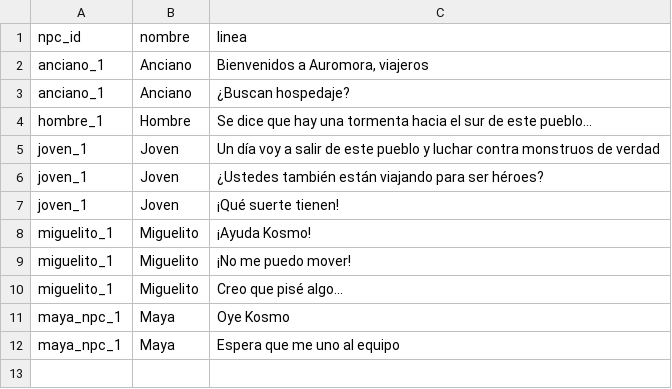
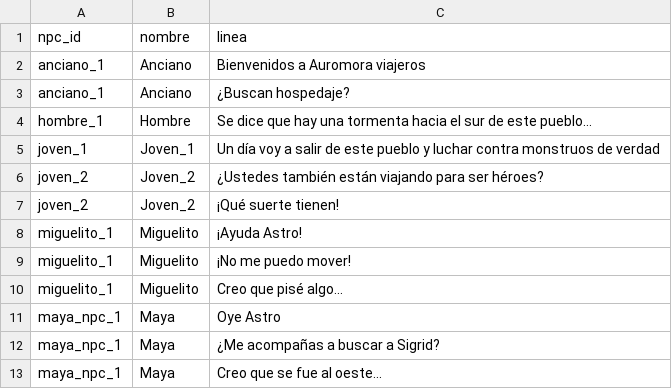
Before and after one commit to EpsilonIndes/NexusRPG, a CSV file: Data/dialogue/dialogos_NPC_auromora.csv, drawn as a sheet.

Commit message:
Astro

```diff
--- a/Data/dialogue/dialogos_NPC_auromora.csv
+++ b/Data/dialogue/dialogos_NPC_auromora.csv
@@ -1,12 +1,13 @@
 npc_id,nombre,linea
-anciano_1,Anciano,"Bienvenidos a Auromora, viajeros"
+anciano_1,Anciano,Bienvenidos a Auromora viajeros
 anciano_1,Anciano,¿Buscan hospedaje?
 hombre_1,Hombre,Se dice que hay una tormenta hacia el sur de este pueblo...
-joven_1,Joven,Un día voy a salir de este pueblo y luchar contra monstruos de verdad
-joven_1,Joven,¿Ustedes también están viajando para ser héroes?
-joven_1,Joven,¡Qué suerte tienen!
-miguelito_1,Miguelito, ¡Ayuda Kosmo!
+joven_1,Joven_1,Un día voy a salir de este pueblo y luchar contra monstruos de verdad
+joven_2,Joven_2,¿Ustedes también están viajando para ser héroes?
+joven_2,Joven_2,¡Qué suerte tienen!
+miguelito_1,Miguelito, ¡Ayuda Astro!
 miguelito_1,Miguelito, ¡No me puedo mover!
 miguelito_1,Miguelito, Creo que pisé algo...
-maya_npc_1,Maya, Oye Kosmo
-maya_npc_1,Maya, Espera que me uno al equipo
+maya_npc_1,Maya, Oye Astro
+maya_npc_1,Maya, ¿Me acompañas a buscar a Sigrid?
+maya_npc_1,Maya, Creo que se fue al oeste...
```
Also changed, not shown: 2 other files.
